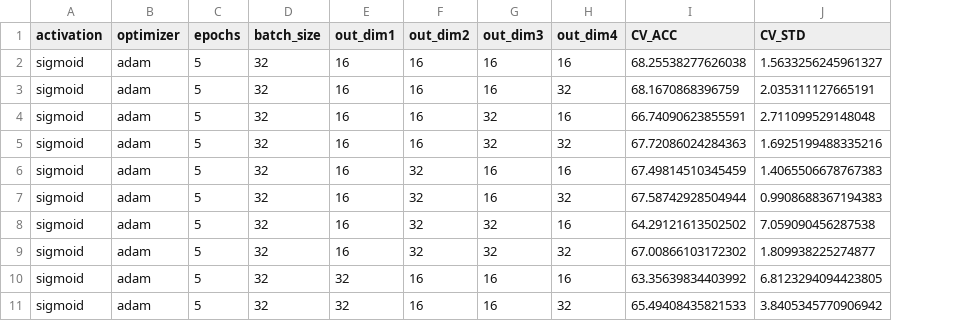
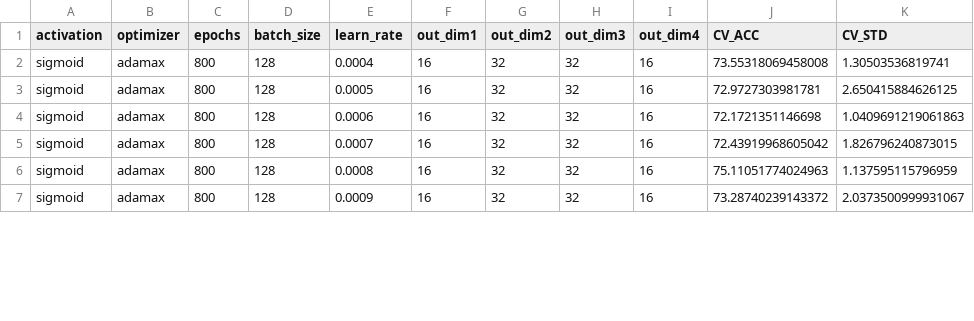
Before and after one commit to masa865/WoodFeature, a CSV file: VSProjects/grid_search_auto/grid_search_auto/result/result.csv, drawn as a sheet; only a part is shown; removed rows and columns are numbered as before the commit, all else as after; the diff covers the shown part only; the diff names each change by its address in the sheet, - before the commit and + after, or states it on an @@ line.

```diff
--- a/VSProjects/grid_search_auto/grid_search_auto/result/result.csv
+++ b/VSProjects/grid_search_auto/grid_search_auto/result/result.csv
+column E (learn_rate), rows 2-7: 0.0004 | 0.0005 | 0.0006 | 0.0007 | 0.0008 | 0.0009
-B2 (optimizer): adam
+B2 (optimizer): adamax
-C2 (epochs): 5
+C2 (epochs): 800
-D2 (batch_size): 32
+D2 (batch_size): 128
-G2 (out_dim2): 16
+G2 (out_dim2): 32
-H2 (out_dim3): 16
+H2 (out_dim3): 32
-J2 (CV_ACC): 68.25538277626038
+J2 (CV_ACC): 73.55318069458008
-K2 (CV_STD): 1.5633256245961327
+K2 (CV_STD): 1.30503536819741
-row 3: sigmoid | adam | 5 | 32 | 16 | 16 | 16 | 32 | 68.1670868396759 | 2.035311127665191
-B3:B5 (optimizer): adam
+B3:B5 (optimizer): adamax
-C3:C5 (epochs): 5
+C3:C5 (epochs): 800
-D3:D5 (batch_size): 32
+D3:D5 (batch_size): 128
-G3:G4 (out_dim2): 16
+G3:G4 (out_dim2): 32
-J3 (CV_ACC): 66.74090623855591
+J3 (CV_ACC): 72.9727303981781
-K3 (CV_STD): 2.711099529148048
+K3 (CV_STD): 2.650415884626125
-I4 (out_dim4): 32
+I4 (out_dim4): 16
-J4 (CV_ACC): 67.72086024284363
+J4 (CV_ACC): 72.1721351146698
-K4 (CV_STD): 1.6925199488335216
+K4 (CV_STD): 1.0409691219061863
-H5 (out_dim3): 16
+H5 (out_dim3): 32
-J5 (CV_ACC): 67.49814510345459
+J5 (CV_ACC): 72.43919968605042
-K5 (CV_STD): 1.4065506678767383
+K5 (CV_STD): 1.826796240873015
-row 7: sigmoid | adam | 5 | 32 | 16 | 32 | 16 | 32 | 67.58742928504944 | 0.9908688367194383
-B6:B7 (optimizer): adam
+B6:B7 (optimizer): adamax
-C6:C7 (epochs): 5
+C6:C7 (epochs): 800
-D6:D7 (batch_size): 32
+D6:D7 (batch_size): 128
-J6 (CV_ACC): 64.29121613502502
+J6 (CV_ACC): 75.11051774024963
-K6 (CV_STD): 7.059090456287538
+K6 (CV_STD): 1.137595115796959
-I7 (out_dim4): 32
+I7 (out_dim4): 16
-J7 (CV_ACC): 67.00866103172302
+J7 (CV_ACC): 73.28740239143372
-K7 (CV_STD): 1.809938225274877
+K7 (CV_STD): 2.0373500999931067
-row 10: sigmoid | adam | 5 | 32 | 32 | 16 | 16 | 16 | 63.35639834403992 | 6.8123294094423805
-row 11: sigmoid | adam | 5 | 32 | 32 | 16 | 16 | 32 | 65.49408435821533 | 3.8405345770906942
```
Also changed, not shown: 5 removed rows and 6 edited cells elsewhere in this file, 3 other files.
